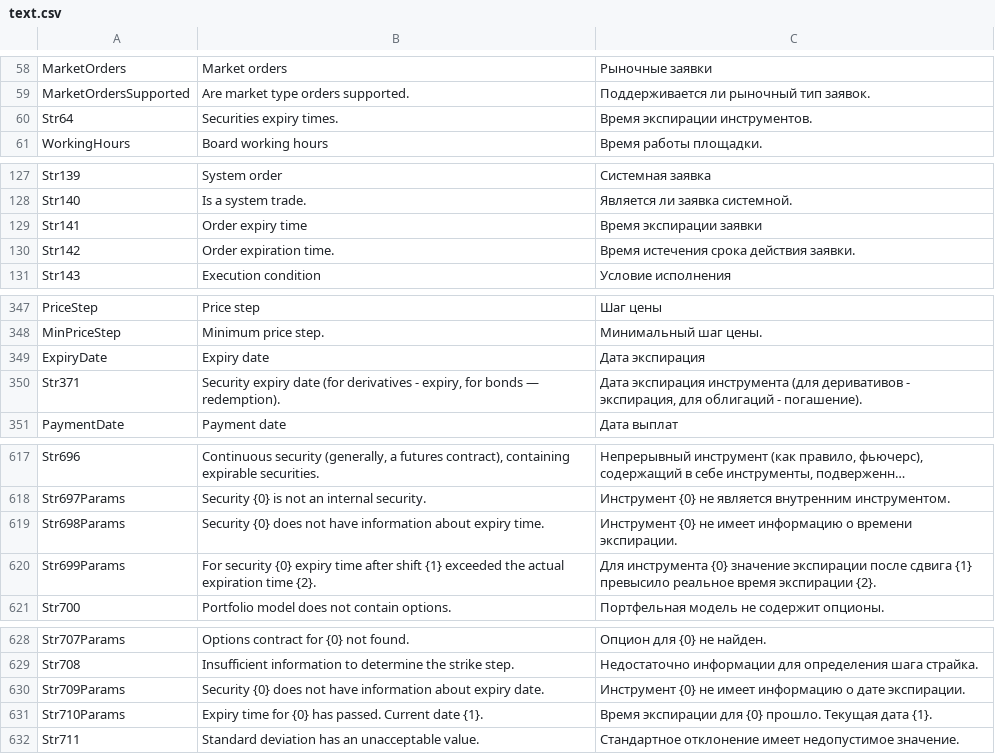
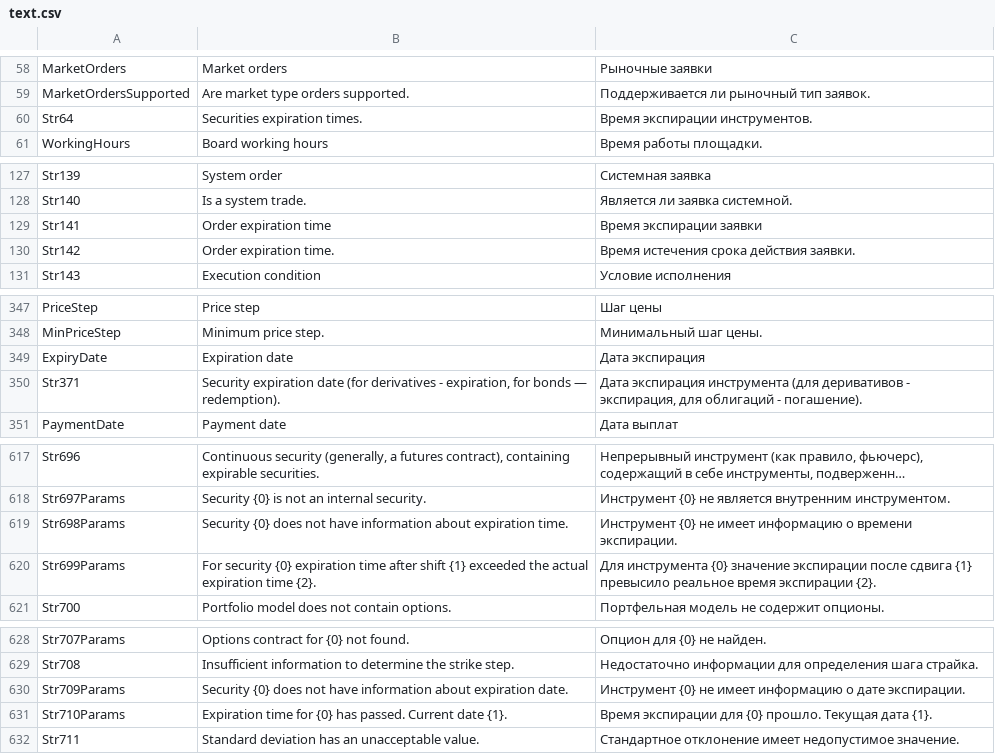
Before and after one commit to StockSharp/StockSharp, a CSV file: Localization/text.csv, drawn as a sheet; only a part is shown, gaps mark what is left out; long unchanged cells end in …; the diff covers the shown part only; the diff names each change by its address in the sheet, - before the commit and + after, or states it on an @@ line.

```diff
--- a/Localization/text.csv
+++ b/Localization/text.csv
-B60: Securities expiry times.
+B60: Securities expiration times.
-B129: Order expiry time
+B129: Order expiration time
-B349: Expiry date
+B349: Expiration date
-B350: Security expiry date (for derivatives - expiry, for bonds…
+B350: Security expiration date (for derivatives - expiration, for bonds…
-B619: …information about expiry time.
+B619: …information about expiration time.
-B620: …security {0} expiry time after…
+B620: …security {0} expiration time after…
-B630: …information about expiry date.
+B630: …information about expiration date.
-B631: Expiry time for…
+B631: Expiration time for…
```
Also changed, not shown: 4 edited cells elsewhere in this file, 1 other file.
